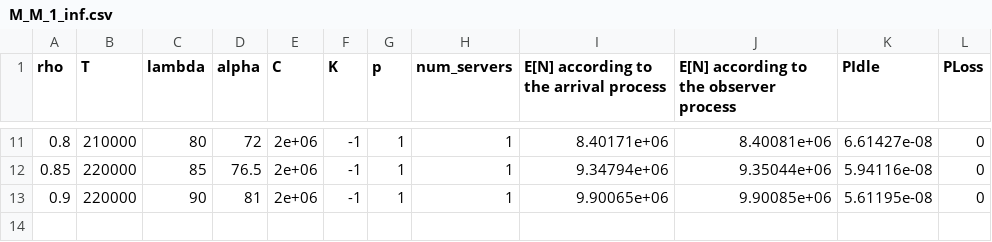
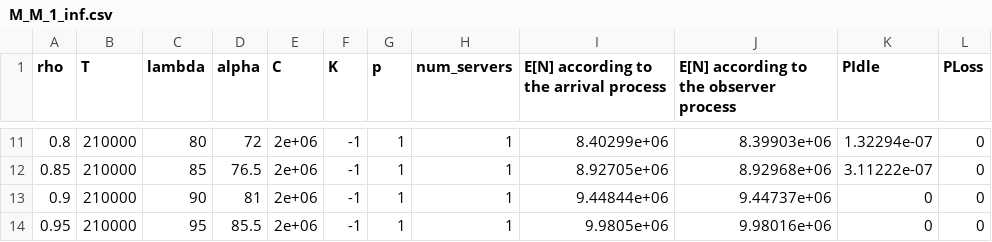
Before and after one commit to yaronm/ec610, a CSV file: M_M_1_inf.csv, drawn as a sheet; only a part is shown, gaps mark what is left out; the diff covers the shown part only.

```diff
--- a/M_M_1_inf.csv
+++ b/M_M_1_inf.csv
@@ -11,3 +11,4 @@ rho,T,lambda,alpha,C,K,p,num_servers,E[N] according to the arrival process,E[N]
-0.8,210000,80,72,2e+06,-1,1,1,8.40171e+06,8.40081e+06,6.61427e-08,0
-0.85,220000,85,76.5,2e+06,-1,1,1,9.34794e+06,9.35044e+06,5.94116e-08,0
-0.9,220000,90,81,2e+06,-1,1,1,9.90065e+06,9.90085e+06,5.61195e-08,0
+0.8,210000,80,72,2e+06,-1,1,1,8.40299e+06,8.39903e+06,1.32294e-07,0
+0.85,210000,85,76.5,2e+06,-1,1,1,8.92705e+06,8.92968e+06,3.11222e-07,0
+0.9,210000,90,81,2e+06,-1,1,1,9.44844e+06,9.44737e+06,0,0
+0.95,210000,95,85.5,2e+06,-1,1,1,9.9805e+06,9.98016e+06,0,0
```
Also changed, not shown: 30 edited cells elsewhere in this file, M_G_1_inf.csv, 20 other files.
